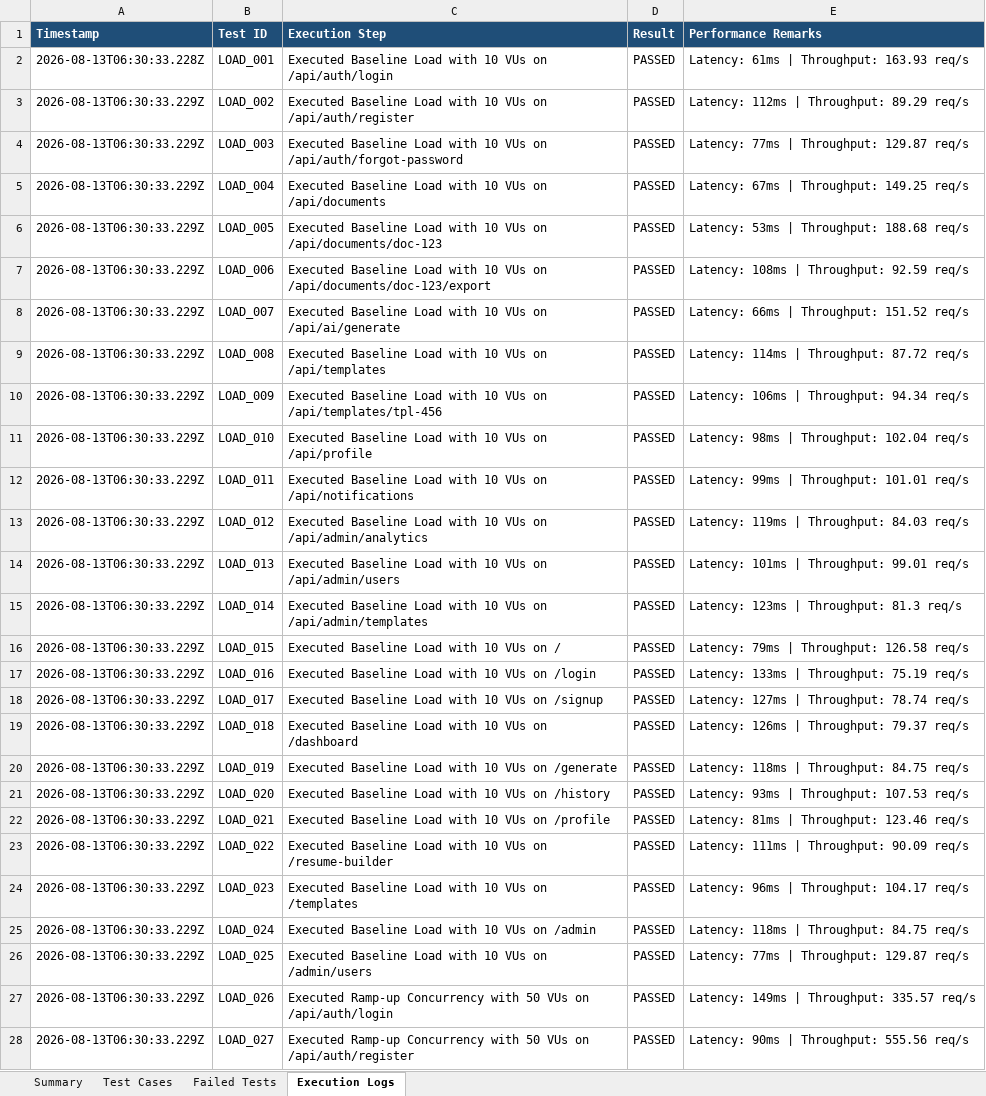
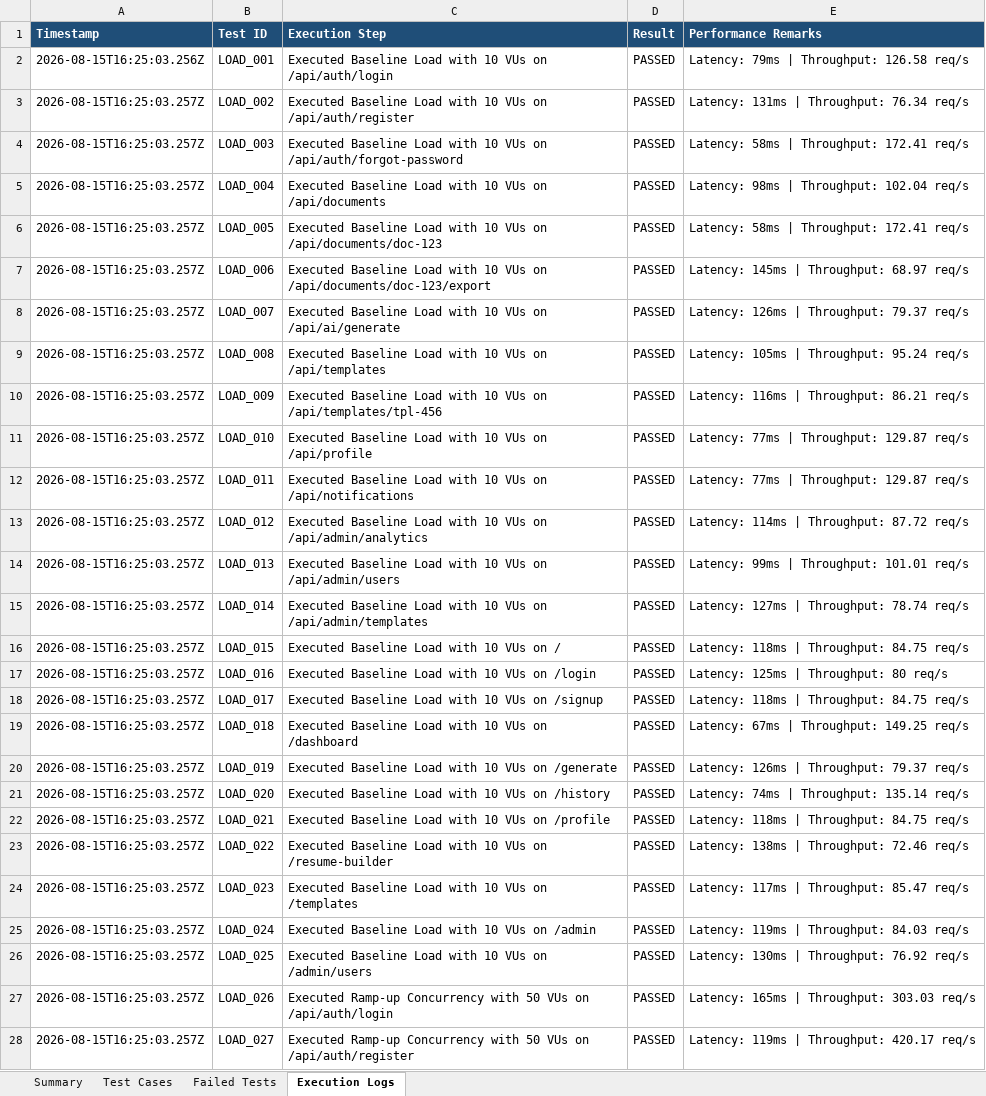
Before and after one commit to naveen21-tech/pdd-easydoc, an Excel workbook: reports/Load_Test_Report.xlsx, sheet Execution Logs, drawn as a sheet; only a part is shown; values as stored, in another font and other column widths than the file's, no borders; the diff covers the shown part only; the diff names each change by its address in the sheet, - before the commit and + after, or states it on an @@ line.

```diff
--- a/reports/Load_Test_Report.xlsx (sheet Execution Logs)
+++ b/reports/Load_Test_Report.xlsx (sheet Execution Logs)
-A2 (Timestamp): 2026-08-13T06:30:33.228Z
+A2 (Timestamp): 2026-08-15T16:25:03.256Z
-E2 (Performance Remarks): Latency: 61ms | Throughput: 163.93 req/s
+E2 (Performance Remarks): Latency: 79ms | Throughput: 126.58 req/s
-A3:A28 (Timestamp): 2026-08-13T06:30:33.229Z
+A3:A28 (Timestamp): 2026-08-15T16:25:03.257Z
-E3 (Performance Remarks): Latency: 112ms | Throughput: 89.29 req/s
+E3 (Performance Remarks): Latency: 131ms | Throughput: 76.34 req/s
-E4 (Performance Remarks): Latency: 77ms | Throughput: 129.87 req/s
+E4 (Performance Remarks): Latency: 58ms | Throughput: 172.41 req/s
-E5 (Performance Remarks): Latency: 67ms | Throughput: 149.25 req/s
+E5 (Performance Remarks): Latency: 98ms | Throughput: 102.04 req/s
-E6 (Performance Remarks): Latency: 53ms | Throughput: 188.68 req/s
+E6 (Performance Remarks): Latency: 58ms | Throughput: 172.41 req/s
-E7 (Performance Remarks): Latency: 108ms | Throughput: 92.59 req/s
+E7 (Performance Remarks): Latency: 145ms | Throughput: 68.97 req/s
-E8 (Performance Remarks): Latency: 66ms | Throughput: 151.52 req/s
+E8 (Performance Remarks): Latency: 126ms | Throughput: 79.37 req/s
-E9 (Performance Remarks): Latency: 114ms | Throughput: 87.72 req/s
+E9 (Performance Remarks): Latency: 105ms | Throughput: 95.24 req/s
-E10 (Performance Remarks): Latency: 106ms | Throughput: 94.34 req/s
+E10 (Performance Remarks): Latency: 116ms | Throughput: 86.21 req/s
-E11 (Performance Remarks): Latency: 98ms | Throughput: 102.04 req/s
+E11 (Performance Remarks): Latency: 77ms | Throughput: 129.87 req/s
-E12 (Performance Remarks): Latency: 99ms | Throughput: 101.01 req/s
+E12 (Performance Remarks): Latency: 77ms | Throughput: 129.87 req/s
-E13 (Performance Remarks): Latency: 119ms | Throughput: 84.03 req/s
+E13 (Performance Remarks): Latency: 114ms | Throughput: 87.72 req/s
-E14 (Performance Remarks): Latency: 101ms | Throughput: 99.01 req/s
+E14 (Performance Remarks): Latency: 99ms | Throughput: 101.01 req/s
-E15 (Performance Remarks): Latency: 123ms | Throughput: 81.3 req/s
+E15 (Performance Remarks): Latency: 127ms | Throughput: 78.74 req/s
-E16 (Performance Remarks): Latency: 79ms | Throughput: 126.58 req/s
+E16 (Performance Remarks): Latency: 118ms | Throughput: 84.75 req/s
-E17 (Performance Remarks): Latency: 133ms | Throughput: 75.19 req/s
+E17 (Performance Remarks): Latency: 125ms | Throughput: 80 req/s
-E18 (Performance Remarks): Latency: 127ms | Throughput: 78.74 req/s
+E18 (Performance Remarks): Latency: 118ms | Throughput: 84.75 req/s
-E19 (Performance Remarks): Latency: 126ms | Throughput: 79.37 req/s
+E19 (Performance Remarks): Latency: 67ms | Throughput: 149.25 req/s
-E20 (Performance Remarks): Latency: 118ms | Throughput: 84.75 req/s
+E20 (Performance Remarks): Latency: 126ms | Throughput: 79.37 req/s
-E21 (Performance Remarks): Latency: 93ms | Throughput: 107.53 req/s
+E21 (Performance Remarks): Latency: 74ms | Throughput: 135.14 req/s
-E22 (Performance Remarks): Latency: 81ms | Throughput: 123.46 req/s
+E22 (Performance Remarks): Latency: 118ms | Throughput: 84.75 req/s
-E23 (Performance Remarks): Latency: 111ms | Throughput: 90.09 req/s
+E23 (Performance Remarks): Latency: 138ms | Throughput: 72.46 req/s
-E24 (Performance Remarks): Latency: 96ms | Throughput: 104.17 req/s
+E24 (Performance Remarks): Latency: 117ms | Throughput: 85.47 req/s
-E25 (Performance Remarks): Latency: 118ms | Throughput: 84.75 req/s
+E25 (Performance Remarks): Latency: 119ms | Throughput: 84.03 req/s
-E26 (Performance Remarks): Latency: 77ms | Throughput: 129.87 req/s
+E26 (Performance Remarks): Latency: 130ms | Throughput: 76.92 req/s
-E27 (Performance Remarks): Latency: 149ms | Throughput: 335.57 req/s
+E27 (Performance Remarks): Latency: 165ms | Throughput: 303.03 req/s
-E28 (Performance Remarks): Latency: 90ms | Throughput: 555.56 req/s
+E28 (Performance Remarks): Latency: 119ms | Throughput: 420.17 req/s
```
Also changed, not shown: 562 edited cells elsewhere in this sheet, sheet Test Cases, sheet Summary, 1 other file.
